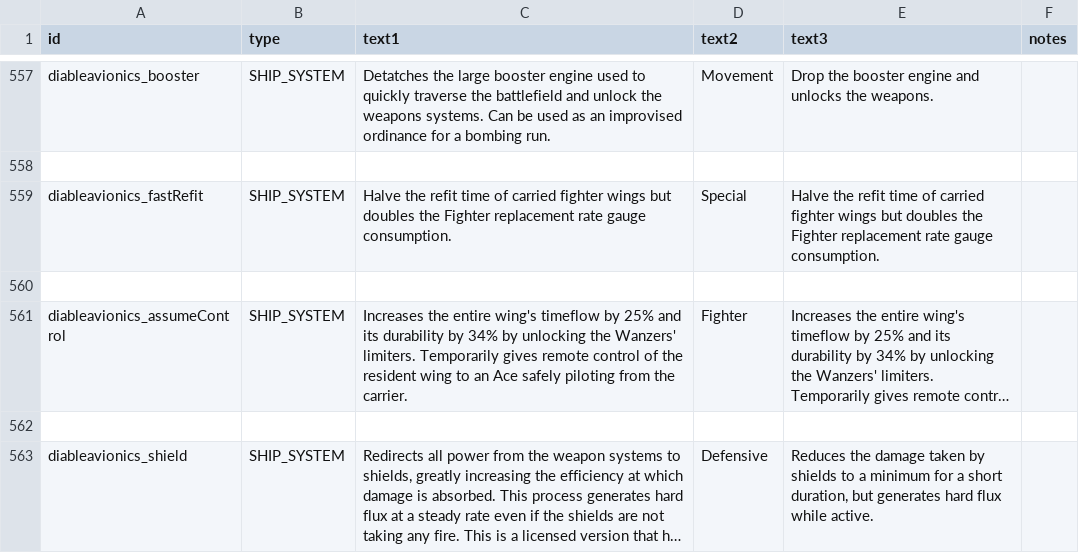
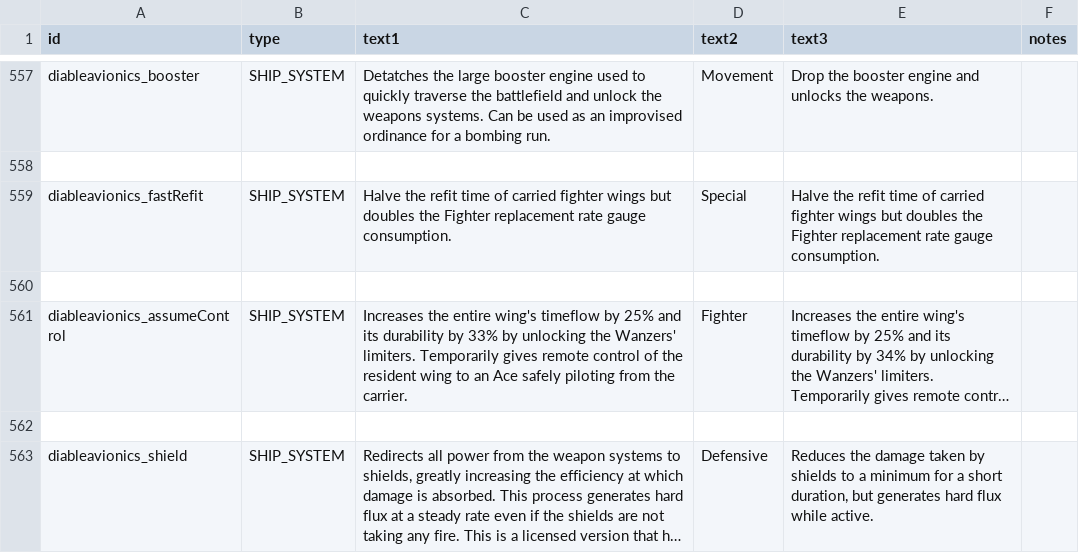
Before and after one commit to TIDAL88/diable_avionics_original_flavor, a CSV file: data/strings/descriptions.csv, drawn as a sheet; only a part is shown, gaps mark what is left out; long unchanged cells end in …; the diff names each change by its address in the sheet, - before the commit and + after, or states it on an @@ line.

Commit message:
added min lvl 10 to mission, corrected typo

```diff
--- a/data/strings/descriptions.csv
+++ b/data/strings/descriptions.csv
-C561 (text1): …durability by 34% by unlocking…
+C561 (text1): …durability by 33% by unlocking…
```
Also changed, not shown: 2 other files.
